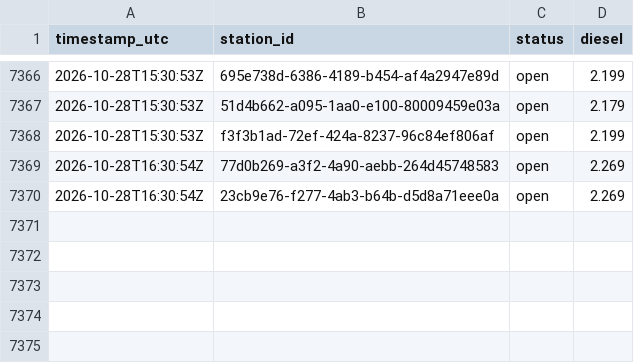
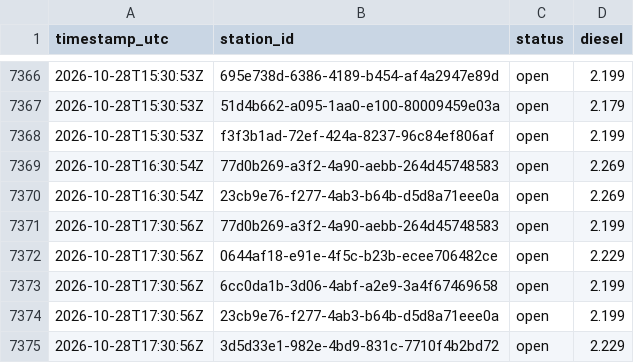
Before and after one commit to Hannibal2404/Tanken, a CSV file: data/prices/2026-10.csv, drawn as a sheet; only a part is shown, gaps mark what is left out.

```diff
--- a/data/prices/2026-10.csv
+++ b/data/prices/2026-10.csv
@@ -7370 +7370,6 @@ timestamp_utc,station_id,status,diesel
 2026-10-28T16:30:54Z,23cb9e76-f277-4ab3-b64b-d5d8a71eee0a,open,2.269
+2026-10-28T17:30:56Z,77d0b269-a3f2-4a90-aebb-264d45748583,open,2.199
+2026-10-28T17:30:56Z,0644af18-e91e-4f5c-b23b-ecee706482ce,open,2.229
+2026-10-28T17:30:56Z,6cc0da1b-3d06-4abf-a2e9-3a4f67469658,open,2.199
+2026-10-28T17:30:56Z,23cb9e76-f277-4ab3-b64b-d5d8a71eee0a,open,2.199
+2026-10-28T17:30:56Z,3d5d33e1-982e-4bd9-831c-7710f4b2bd72,open,2.229
```
Also changed, not shown: 1 other file.
